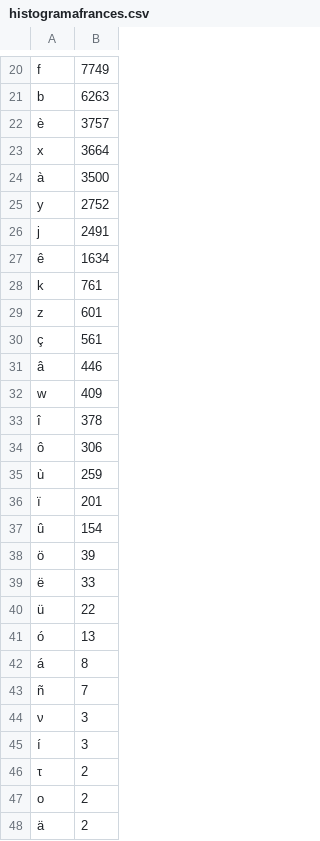
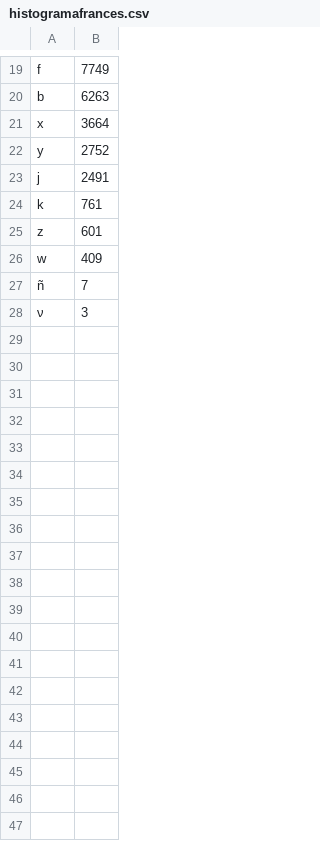
Before and after one commit to OmarBueno/DA-Algoritmos, a CSV file: T6/histogramafrances.csv, drawn as a sheet; only a part is shown, gaps mark what is left out; removed rows and columns are numbered as before the commit, all else as after; the diff covers the shown part only; the diff names each change by its address in the sheet, - before the commit and + after, or states it on an @@ line.

```diff
--- a/T6/histogramafrances.csv
+++ b/T6/histogramafrances.csv
-row 22: è | 3757
-row 24: à | 3500
-row 27: ê | 1634
-row 30: ç | 561
-row 31: â | 446
-row 33: î | 378
-row 34: ô | 306
-row 35: ù | 259
-row 36: ï | 201
-row 37: û | 154
-row 38: ö | 39
-row 39: ë | 33
-row 40: ü | 22
-row 41: ó | 13
-row 42: á | 8
-row 45: í | 3
-row 46: τ | 2
-row 47: ο | 2
-row 48: ä | 2
```
Also changed, not shown: 1 added row, 2 removed rows and 5 edited cells elsewhere in this file, T6/histogramaitaliano.csv, 13 other files.
